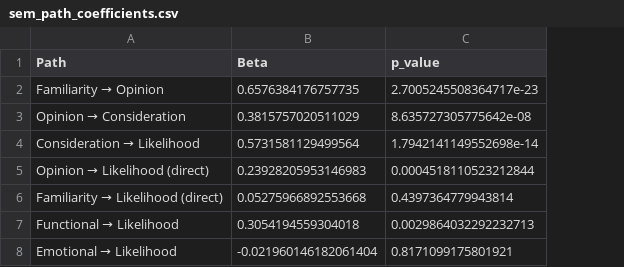
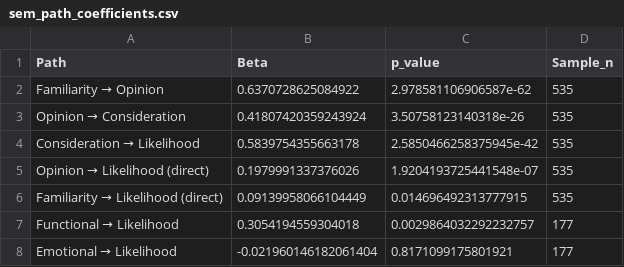
Before and after one commit to jazielin23/JapanTDR, a CSV file: japan_market_analysis/output/reports/sem_path_coefficients.csv, drawn as a sheet; the diff names each change by its address in the sheet, - before the commit and + after, or states it on an @@ line.

```diff
--- a/japan_market_analysis/output/reports/sem_path_coefficients.csv
+++ b/japan_market_analysis/output/reports/sem_path_coefficients.csv
+column D (Sample_n), rows 2-8: 535 | 535 | 535 | 535 | 535 | 177 | 177
-B2 (Beta): 0.6576384176757735
+B2 (Beta): 0.6370728625084922
-C2 (p_value): 2.7005245508364717e-23
+C2 (p_value): 2.978581106906587e-62
-B3 (Beta): 0.3815757020511029
+B3 (Beta): 0.41807420359243924
-C3 (p_value): 8.635727305775642e-08
+C3 (p_value): 3.50758123140318e-26
-B4 (Beta): 0.5731581129499564
+B4 (Beta): 0.5839754355663178
-C4 (p_value): 1.7942141149552698e-14
+C4 (p_value): 2.5850466258375945e-42
-B5 (Beta): 0.23928205953146983
+B5 (Beta): 0.1979991337376026
-C5 (p_value): 0.0004518110523212844
+C5 (p_value): 1.9204193725441548e-07
-B6 (Beta): 0.05275966892553668
+B6 (Beta): 0.09139958066104449
-C6 (p_value): 0.4397364779943814
+C6 (p_value): 0.014696492313777915
-C7 (p_value): 0.0029864032292232713
+C7 (p_value): 0.0029864032292232757
```
Also changed, not shown: japan_market_analysis/output/reports/sem_mediation_results.csv, japan_market_analysis/output/reports/sem_segment_comparison.csv, 4 other files.
